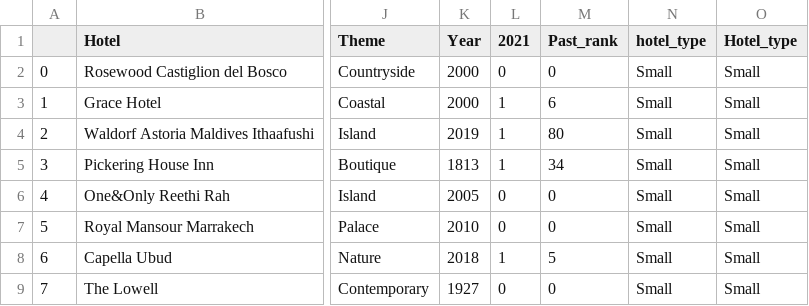
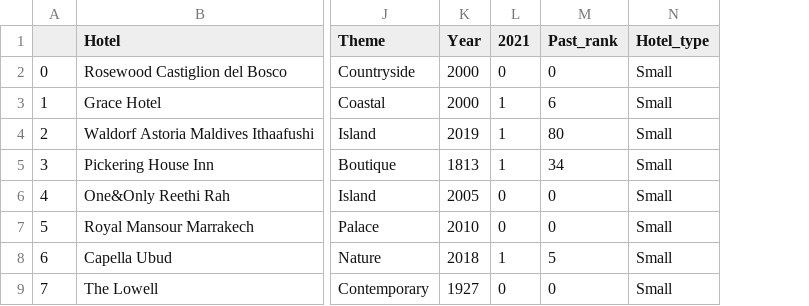
Before and after one commit to Belengasset/ETL_project, a CSV file: Data/df_hotelstype.csv, drawn as a sheet; only a part is shown, gaps mark what is left out; the diff names each change by its address in the sheet, - before the commit and + after, or states it on an @@ line.

```diff
--- a/Data/df_hotelstype.csv
+++ b/Data/df_hotelstype.csv
-column N (hotel_type), rows 2-9: all Small
```
Also changed, not shown: 7 other files.
